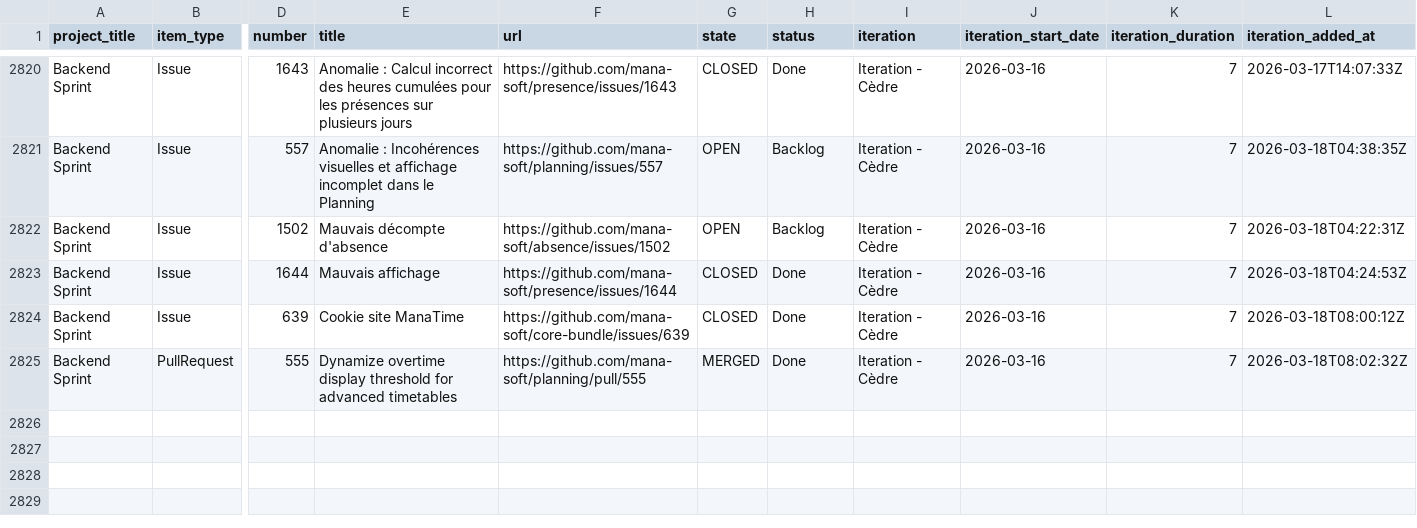
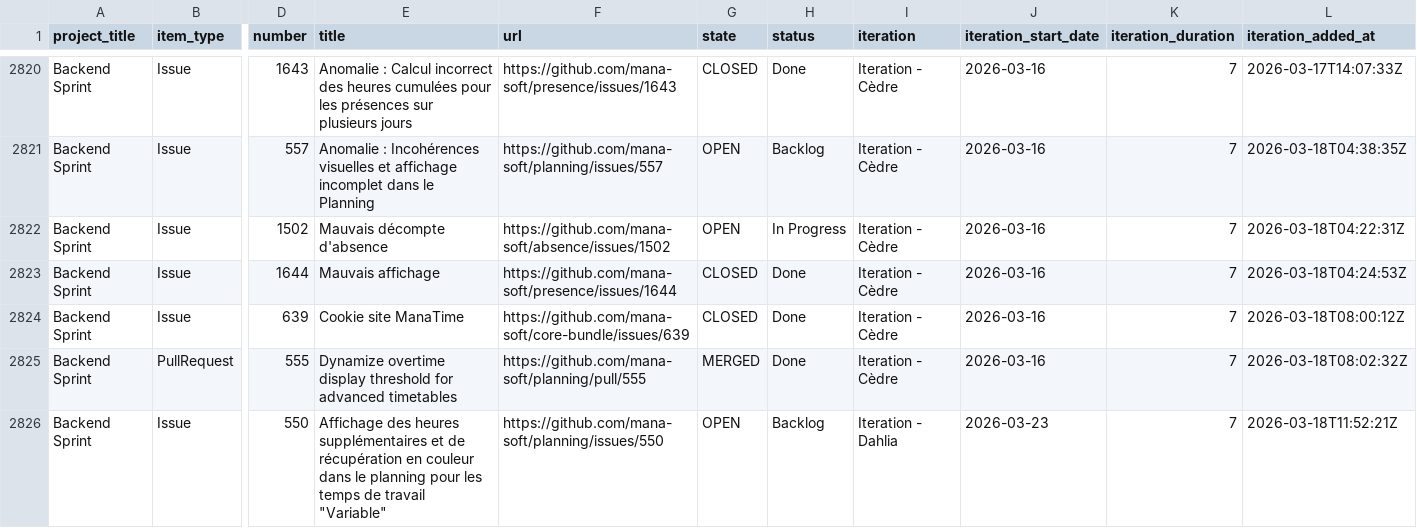
Before and after one commit to siven76/dev-dashboard, a CSV file: docs/briefs/mana-soft-project-1-items.csv, drawn as a sheet; only a part is shown, gaps mark what is left out; rows hold the shown columns only; the diff covers the shown part only; the diff names each change by its address in the sheet, - before the commit and + after, or states it on an @@ line.

```diff
--- a/docs/briefs/mana-soft-project-1-items.csv
+++ b/docs/briefs/mana-soft-project-1-items.csv
-H2822 (status): Backlog
+H2822 (status): In Progress
+row 2826: Backend Sprint | Issue | 550 | Affichage des heures supplémentaires et de récupération en couleur dans le planning pour les temps de travail "Variable" | https://github.com/mana-soft/planning/issues/550 | OPEN | Backlog | Iteration - Dahlia | 2026-03-23 | 7 | 2026-03-18T11:52:21Z
```
Also changed, not shown: 5 added rows and 22 edited cells elsewhere in this file, 2 other files.
